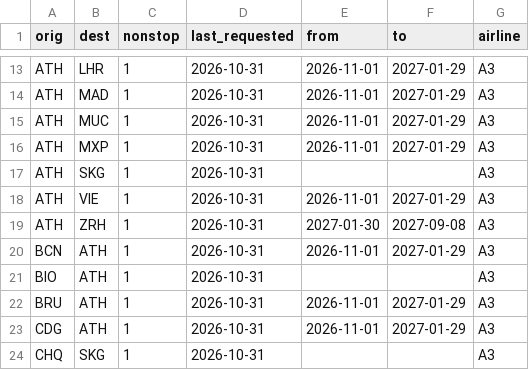
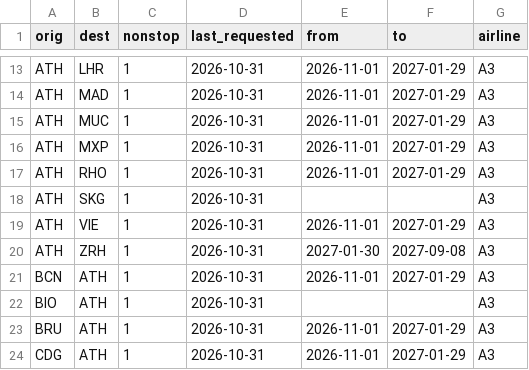
Before and after one commit to Am015-dev/AegeanBook, a CSV file: data/tracked_routes.csv, drawn as a sheet; only a part is shown, gaps mark what is left out; the shorter side is filled out with more unchanged rows; the diff names each change by its address in the sheet, - before the commit and + after, or states it on an @@ line.

```diff
--- a/data/tracked_routes.csv
+++ b/data/tracked_routes.csv
+row 17: ATH | RHO | 1 | 2026-10-31 | 2026-11-01 | 2027-01-29 | A3
```
Also changed, not shown: 2 other files.
